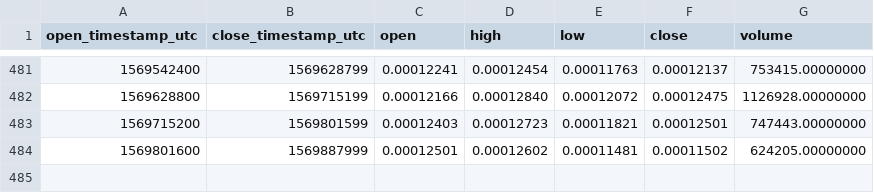
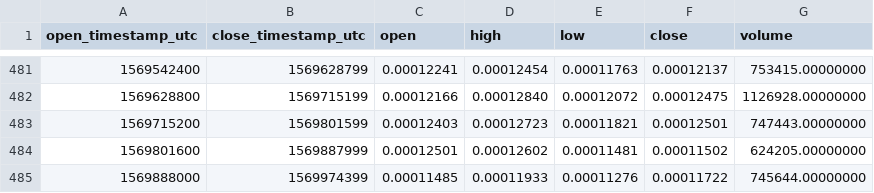
Before and after one commit to cryptobigbro/binance-AGIETH, a CSV file: binance-AGIETH-1d.csv, drawn as a sheet; only a part is shown, gaps mark what is left out; the diff names each change by its address in the sheet, - before the commit and + after, or states it on an @@ line.

```diff
--- a/binance-AGIETH-1d.csv
+++ b/binance-AGIETH-1d.csv
+row 485: 1569888000 | 1569974399 | 0.00011485 | 0.00011933 | 0.00011276 | 0.00011722 | 745644.00000000
```
Also changed, not shown: binance-AGIETH-1h.csv.
